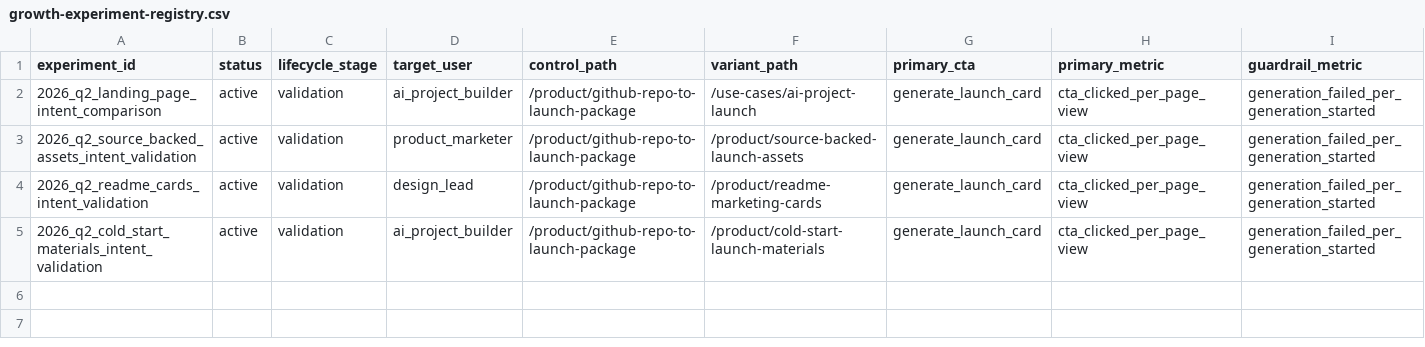
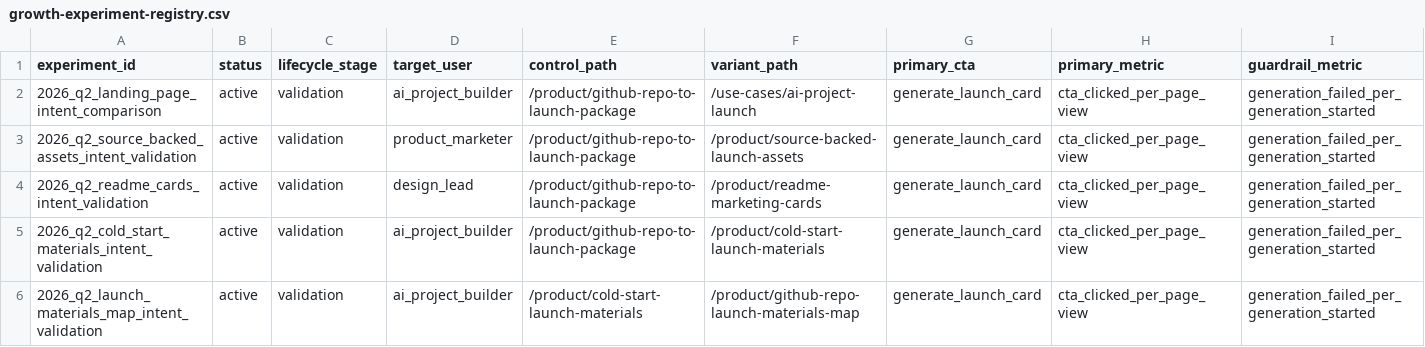
Before and after one commit to moose-lab/QuickFork, a CSV file: docs/marketing/data/growth-experiment-registry.csv, drawn as a sheet; only a part is shown; rows hold the shown columns only; the diff names each change by its address in the sheet, - before the commit and + after, or states it on an @@ line.

```diff
--- a/docs/marketing/data/growth-experiment-registry.csv
+++ b/docs/marketing/data/growth-experiment-registry.csv
+row 6: 2026_q2_launch_materials_map_intent_validation | active | validation | ai_project_builder | /product/cold-start-launch-materials | /product/github-repo-launch-materials-map | generate_launch_card | cta_clicked_per_page_view | generation_failed_per_generation_started
```
Also changed, not shown: docs/marketing/data/growth-experiment-evidence.csv, docs/marketing/data/search-ai-baseline-prompts.csv, 9 other files.
